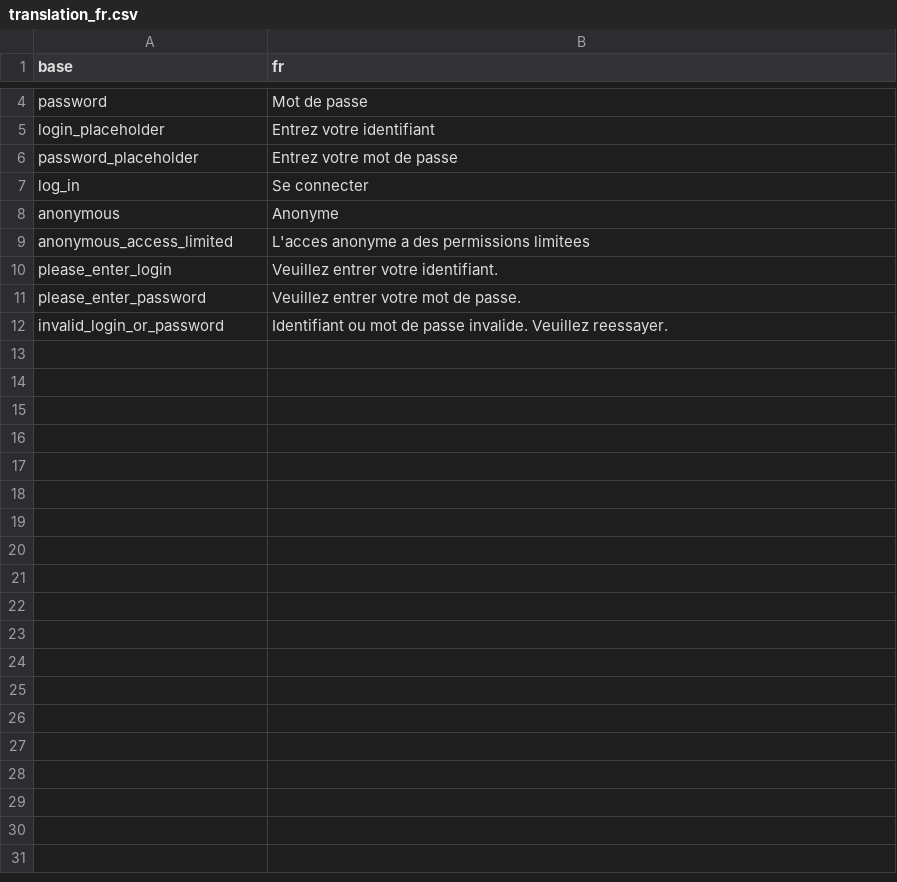
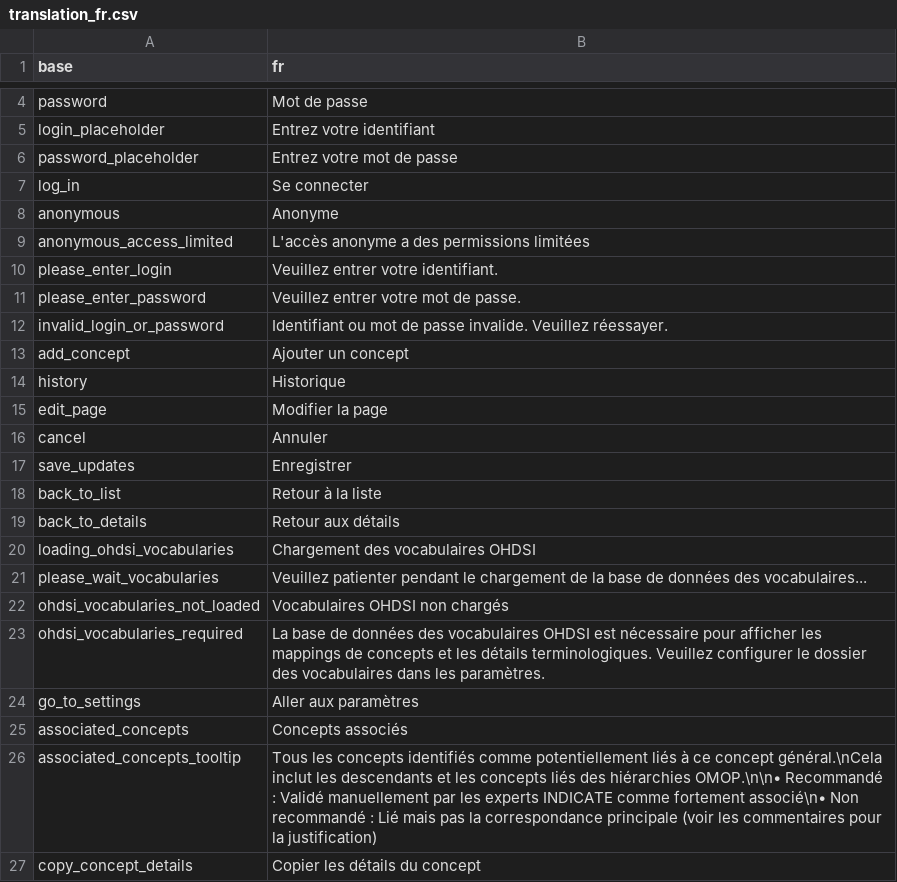
Before and after one commit to indicate-eu/data-dictionary, a CSV file: inst/translations/translation_fr.csv, drawn as a sheet; only a part is shown, gaps mark what is left out; the diff covers the shown part only.

Commit message:
Add i18n support for Dictionary Explorer and page header
- Add i18n parameter to mod_dictionary_explorer_ui and server
- Add i18n parameter to mod_page_header_ui and server
- Translate all UI elements: buttons, labels, tooltips, modals
- Add translation keys for EN and FR languages
- Fix French translations with proper accents
- Pass i18n from app_ui and app_server to child modules

```diff
--- a/inst/translations/translation_fr.csv
+++ b/inst/translations/translation_fr.csv
@@ -8,5 +8,20 @@ log_in,Se connecter
 anonymous,Anonyme
-anonymous_access_limited,L'acces anonyme a des permissions limitees
+anonymous_access_limited,L'accès anonyme a des permissions limitées
 please_enter_login,Veuillez entrer votre identifiant.
 please_enter_password,Veuillez entrer votre mot de passe.
-invalid_login_or_password,Identifiant ou mot de passe invalide. Veuillez reessayer.
+invalid_login_or_password,Identifiant ou mot de passe invalide. Veuillez réessayer.
+add_concept,Ajouter un concept
+history,Historique
+edit_page,Modifier la page
+cancel,Annuler
+save_updates,Enregistrer
+back_to_list,Retour à la liste
+back_to_details,Retour aux détails
+loading_ohdsi_vocabularies,Chargement des vocabulaires OHDSI
+please_wait_vocabularies,Veuillez patienter pendant le chargement de la base de données des vocabulaires...
+ohdsi_vocabularies_not_loaded,Vocabulaires OHDSI non chargés
+ohdsi_vocabularies_required,La base de données des vocabulaires OHDSI est nécessaire pour afficher les mappings de concepts et les détails terminologiques. Veuillez configurer le dossier des vocabulaires dans les paramètres.
+go_to_settings,Aller aux paramètres
+associated_concepts,Concepts associés
+associated_concepts_tooltip,Tous les concepts identifiés comme potentiellement liés à ce concept général.\nCela inclut les descendants et les concepts liés des hiérarchies OMOP.\n\n• Recommandé : Validé manuellement par les experts INDICATE comme fortement associé\n• Non recommandé : Lié mais pas la correspondance principale (voir les commentaires pour la justification)
+copy_concept_details,Copier les détails du concept
```
Also changed, not shown: 81 added rows and 1 edited cell elsewhere in this file, inst/translations/translation_en.csv, 4 other files.
